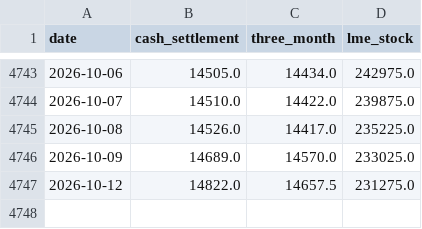
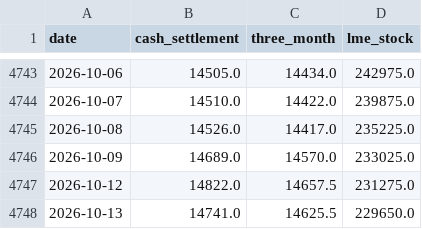
Before and after one commit to c-harsha/lme, a CSV file: data/copper.csv, drawn as a sheet; only a part is shown, gaps mark what is left out.

```diff
--- a/data/copper.csv
+++ b/data/copper.csv
@@ -4747 +4747,2 @@ date,cash_settlement,three_month,lme_stock
 2026-10-12,14822.0,14657.5,231275.0
+2026-10-13,14741.0,14625.5,229650.0
```
Also changed, not shown: data/aluminium.csv, data/lead.csv, 3 other files.
